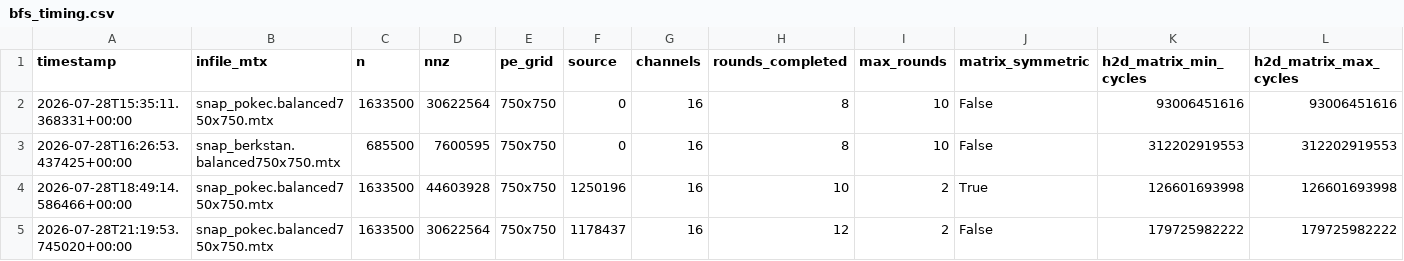
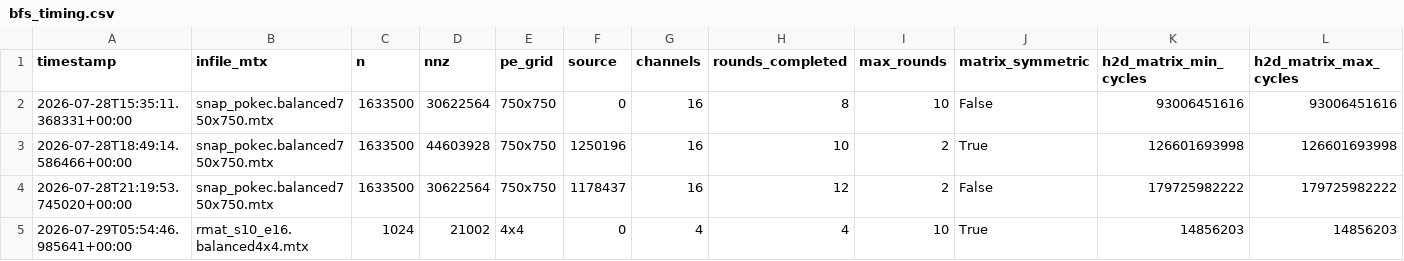
Before and after one commit to Elia-Belli/CereGraphs, a CSV file: spmv-hypersparse/bfs/bool_diag_spmv/results/hw/bfs_timing.csv, drawn as a sheet; only a part is shown; the shorter side is filled out with more unchanged rows; rows hold the shown columns only; the diff names each change by its address in the sheet, - before the commit and + after, or states it on an @@ line.

Commit message:
[add] scale x grid heatmap comm/compute split, poster timing plot, resolve-excluded GTEPS
Heatmap (plot_grid_scale_heatmap.py): second panel now shows % time in
communication vs. compute (diverging aqua/orange), with per-row best-GTEPS
cells outlined on both panels and an OOM staircase boundary/label for the
never-run region. GTEPS panel excludes parent_resolve (treated as
host-transfer-like overhead, not on-device work) and use a log scale, since
parent_resolve grows from ~8% to ~99% of on-device time across the sweep.
STALE_KEYS emptied now that the s18/s20 @ 750x750 stale-row incident is
resolved with fresh reruns.

plot_bfs_scaling.py: splits parent_resolve back out of the "compute"
segment into its own "resolve" segment, so it is not mislabeled.

New plot_bfs_timing_poster.py: two-panel simplified per-run timing chart
for the poster (per-round device time + host-device/resolve transfers on
independent scales, compute/communication colors matched to the heatmap).

results/hw/bfs_timing.csv: dropped one stale duplicate snap_berkstan row
from an earlier, separate session.

```diff
--- a/spmv-hypersparse/bfs/bool_diag_spmv/results/hw/bfs_timing.csv
+++ b/spmv-hypersparse/bfs/bool_diag_spmv/results/hw/bfs_timing.csv
-row 3: 2026-07-28T16:26:53.437425+00:00 | snap_berkstan.balanced750x750.mtx | 685500 | 7600595 | 750x750 | 0 | 16 | 8 | 10 | False | 312202919553 | 312202919553
```
Also changed, not shown: 7 other files.
